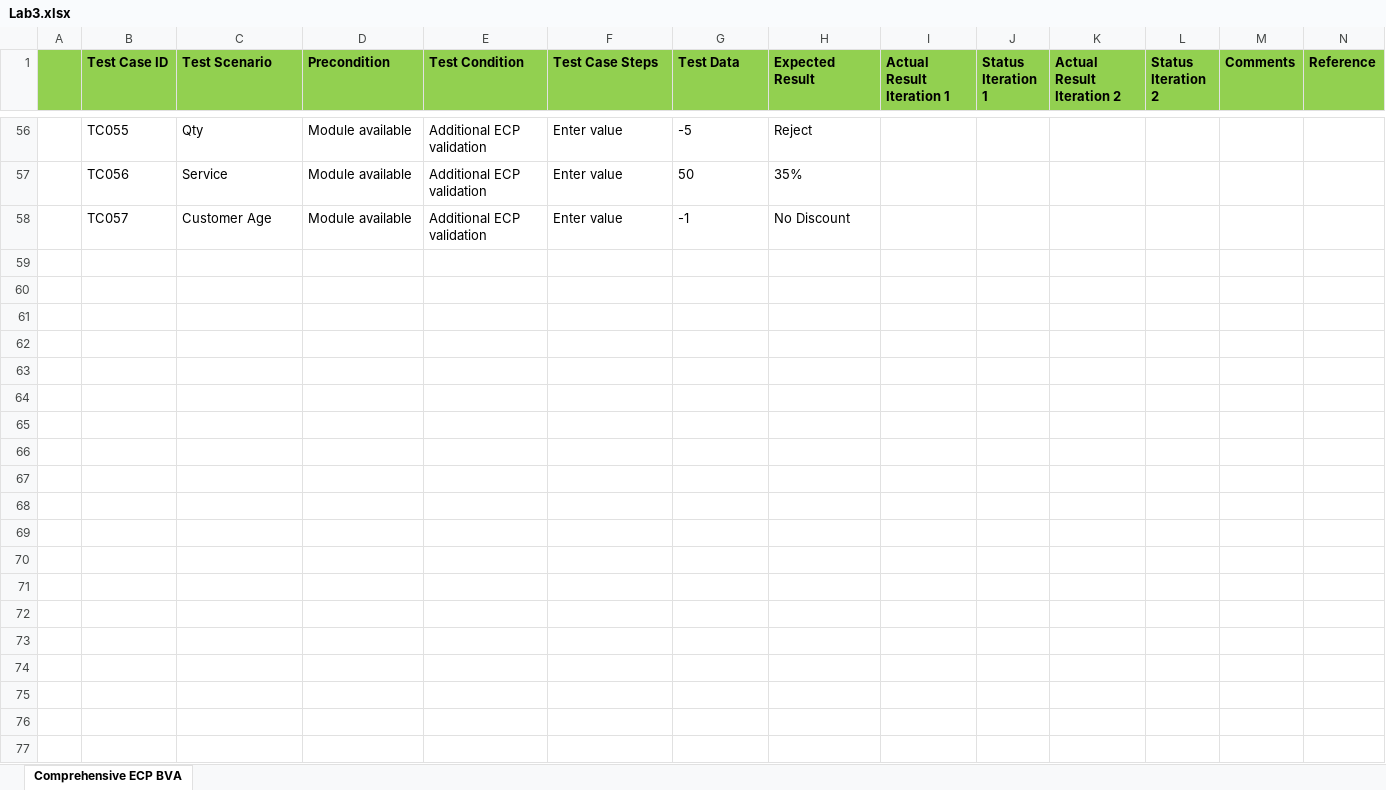
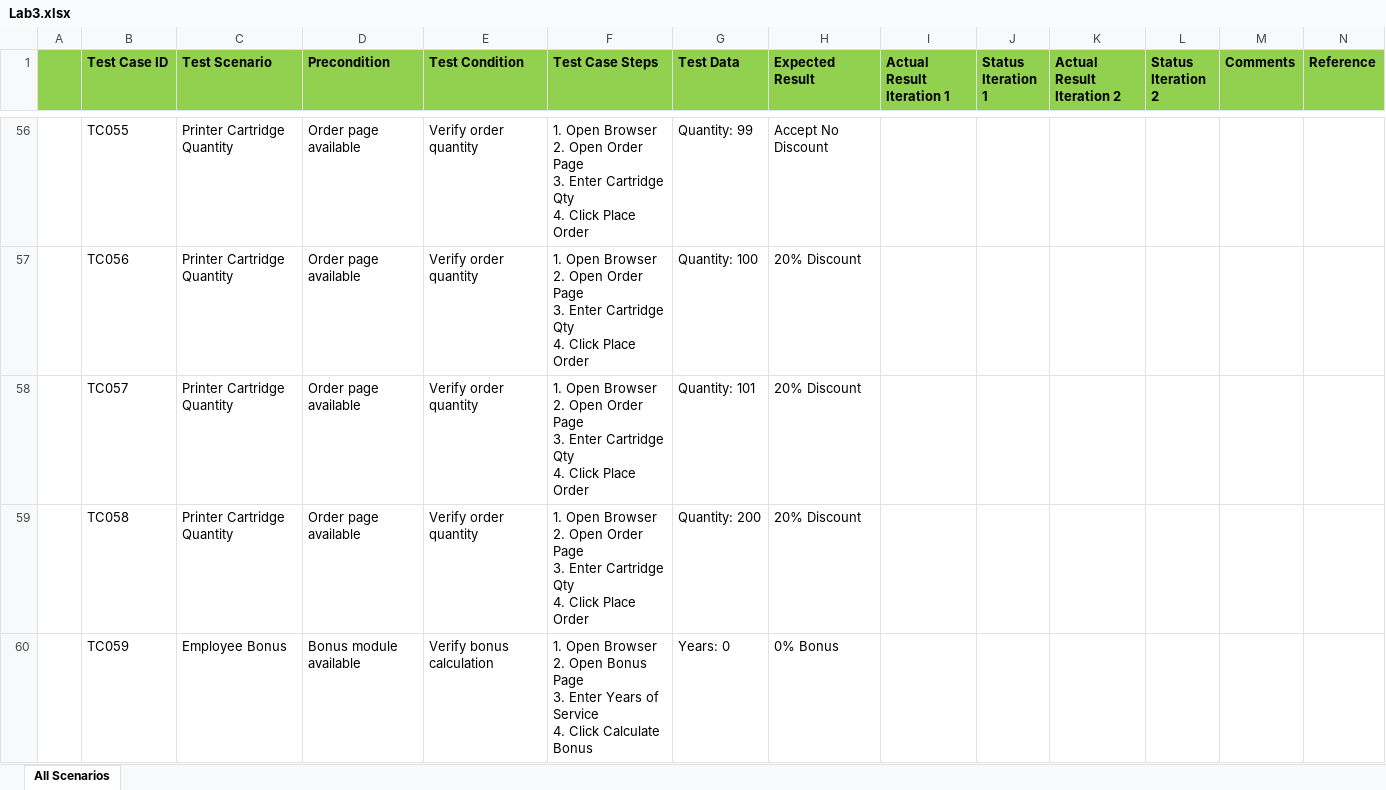
Before and after one commit to anshumanhere07/QA-QE__Training, an Excel workbook: Lab3/Lab3.xlsx, sheet All Scenarios, drawn as a sheet; only a part is shown, gaps mark what is left out; values as stored, in another font and other column widths than the file's, no borders; ↵ is a line break in a cell; the diff covers the shown part only; the diff names each change by its address in the sheet, - before the commit and + after, or states it on an @@ line.

```diff
--- a/Lab3/Lab3.xlsx (sheet All Scenarios)
+++ b/Lab3/Lab3.xlsx (sheet All Scenarios)
-sheet tab: Comprehensive ECP BVA
+sheet tab: All Scenarios
-C56 (Test Scenario): Qty
+C56 (Test Scenario): Printer Cartridge Quantity
-D56:D58 (Precondition): Module available
+D56:D58 (Precondition): Order page available
-E56:E58 (Test Condition): Additional ECP validation
+E56:E58 (Test Condition): Verify order quantity
-F56:F58 (Test Case Steps): Enter value
+F56:F58 (Test Case Steps): 1. Open Browser ↵ 2. Open Order Page ↵ 3. Enter Cartridge Qty ↵ 4. Click Place Order
-G56 (Test Data): -5
+G56 (Test Data): Quantity: 99
-H56 (Expected Result): Reject
+H56 (Expected Result): Accept No Discount
-C57 (Test Scenario): Service
+C57 (Test Scenario): Printer Cartridge Quantity
-G57 (Test Data): 50
+G57 (Test Data): Quantity: 100
-H57 (Expected Result): 35%
+H57 (Expected Result): 20% Discount
-C58 (Test Scenario): Customer Age
+C58 (Test Scenario): Printer Cartridge Quantity
-G58 (Test Data): -1
+G58 (Test Data): Quantity: 101
-H58 (Expected Result): No Discount
+H58 (Expected Result): 20% Discount
+row 59:  | TC058 | Printer Cartridge Quantity | Order page available | Verify order quantity | 1. Open Browser ↵ 2. Open Order Page ↵ 3. Enter Cartridge Qty ↵ 4. Click Place Order | Quantity: 200 | 20% Discount
+row 60:  | TC059 | Employee Bonus | Bonus module available | Verify bonus calculation | 1. Open Browser ↵ 2. Open Bonus Page ↵ 3. Enter Years of Service ↵ 4. Click Calculate Bonus | Years: 0 | 0% Bonus
```
Also changed, not shown: 13 added rows and 290 edited cells elsewhere in this sheet.
